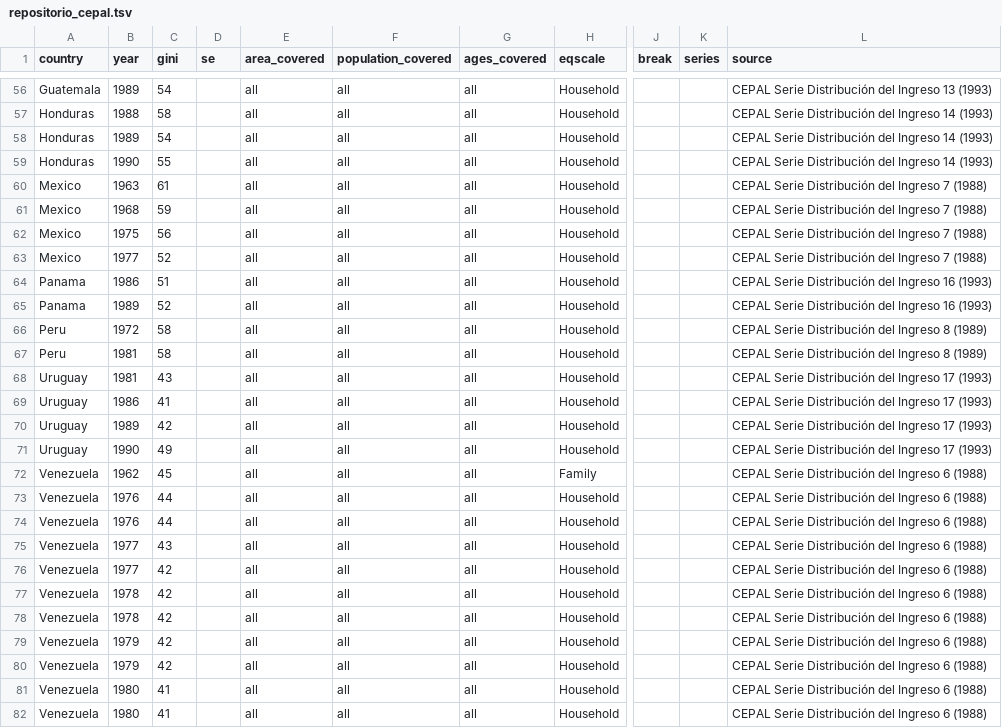
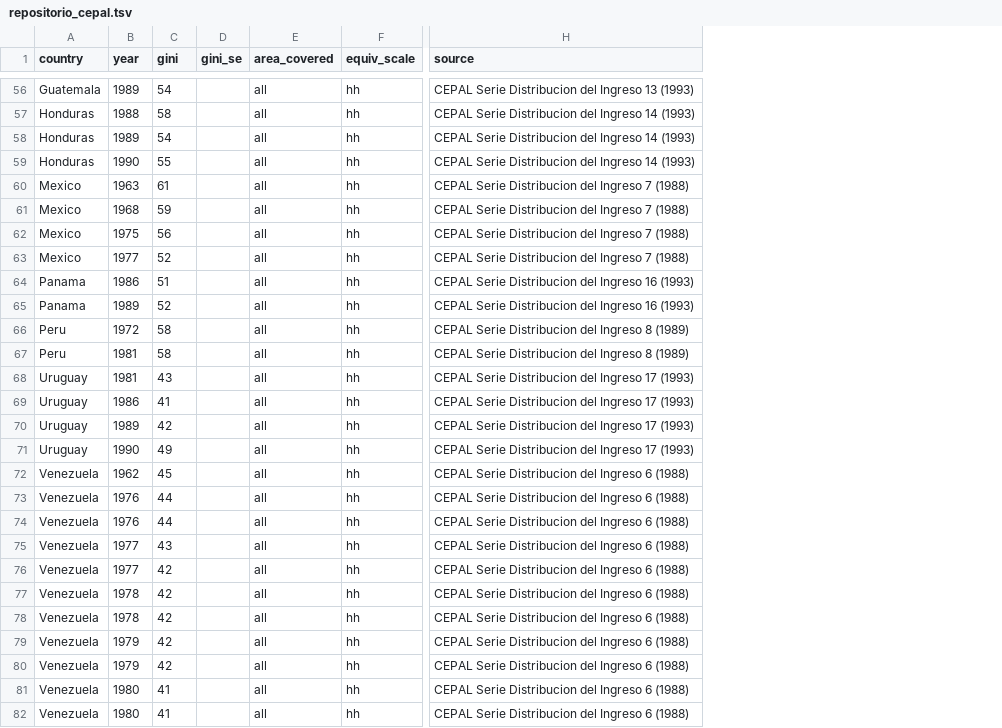
Before and after one commit to fsolt/swiid, a TSV file: data-raw/repositorio_cepal.tsv, drawn as a sheet; only a part is shown, gaps mark what is left out; removed rows and columns are numbered as before the commit, all else as after; the diff covers the shown part only; the diff names each change by its address in the sheet, - before the commit and + after, or states it on an @@ line.

```diff
--- a/data-raw/repositorio_cepal.tsv
+++ b/data-raw/repositorio_cepal.tsv
-column D (se), empty
+column D (gini_se), empty
-column F (population_covered), rows 56-82: all all
-column G (ages_covered), rows 56-82: all all
-column H (eqscale), rows 56-82: Household | Household | Household | Household | Household | Household | Household | Household | Household | Household | Household | Household | Household | Household | Household | Household | Family | Household | Household | Household | Household | Household | Household | Household | Household | Household | Household
+column F (equiv_scale), rows 56-82: all hh
-column J (break), empty
-column K (series), empty
-H56 (source): CEPAL Serie Distribución del Ingreso…
+H56 (source): CEPAL Serie Distribucion del Ingreso…
-H57:H59 (source): CEPAL Serie Distribución del Ingreso…
+H57:H59 (source): CEPAL Serie Distribucion del Ingreso…
-H60:H63 (source): CEPAL Serie Distribución del Ingreso 7 (1988)
+H60:H63 (source): CEPAL Serie Distribucion del Ingreso 7 (1988)
-H64:H65 (source): CEPAL Serie Distribución del Ingreso…
+H64:H65 (source): CEPAL Serie Distribucion del Ingreso…
-H66:H67 (source): CEPAL Serie Distribución del Ingreso 8 (1989)
+H66:H67 (source): CEPAL Serie Distribucion del Ingreso 8 (1989)
-H68:H71 (source): CEPAL Serie Distribución del Ingreso…
+H68:H71 (source): CEPAL Serie Distribucion del Ingreso…
-H72:H82 (source): CEPAL Serie Distribución del Ingreso 6 (1988)
+H72:H82 (source): CEPAL Serie Distribucion del Ingreso 6 (1988)
```
Also changed, not shown: 70 edited cells elsewhere in this file.
